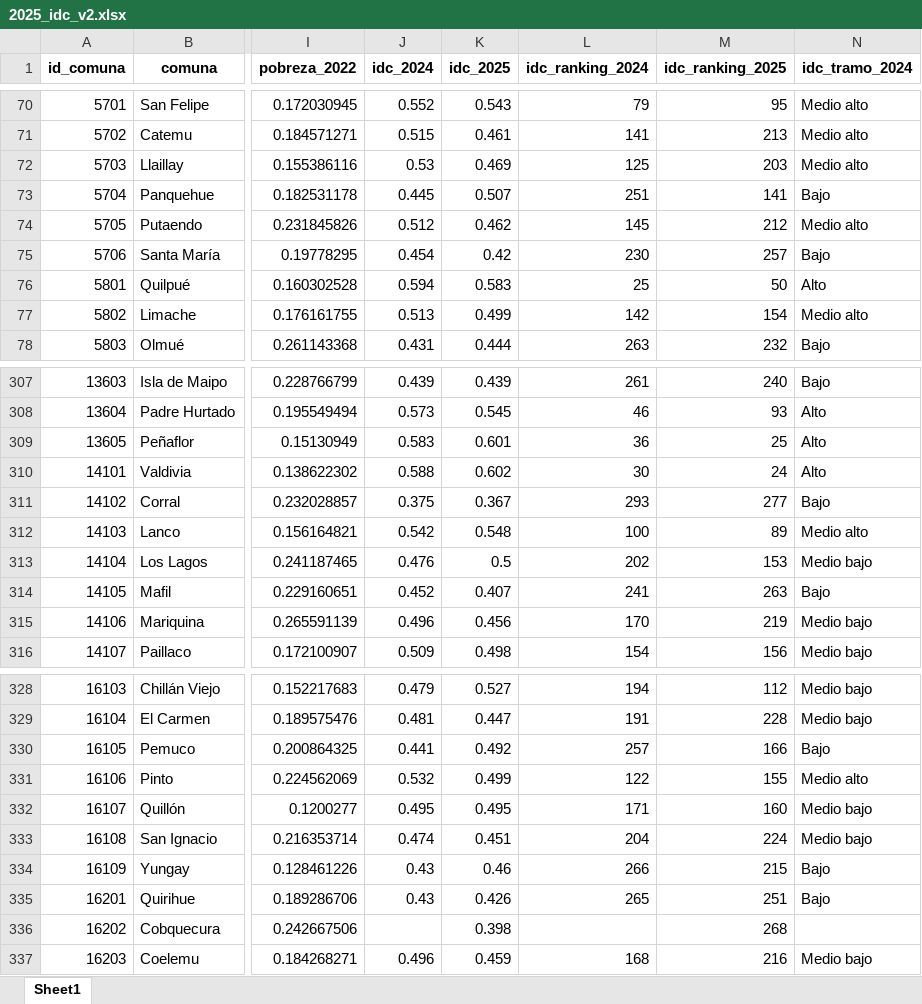
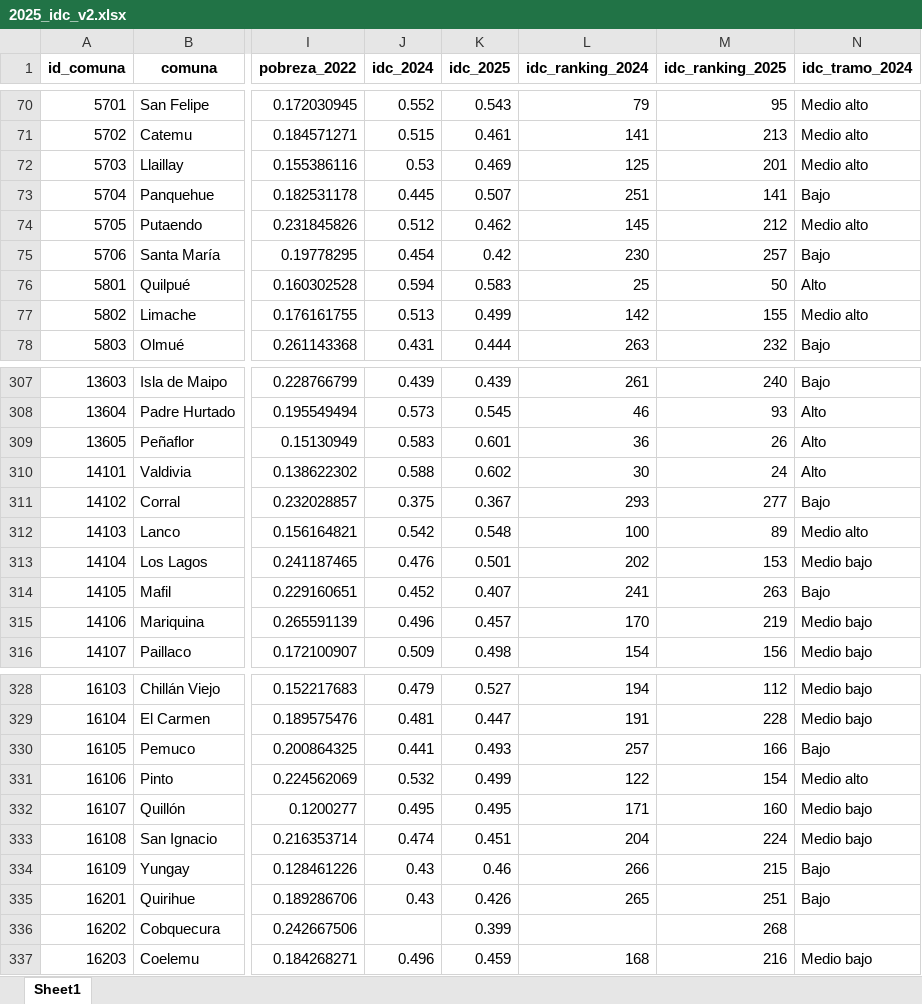
Before and after one commit to milenio-nudos/idc, an Excel workbook: data/proc_data/public_data/2025_idc_v2.xlsx, sheet Sheet1, drawn as a sheet; only a part is shown, gaps mark what is left out; values as stored, in another font and other column widths than the file's, no borders; the diff covers the shown part only; the diff names each change by its address in the sheet, - before the commit and + after, or states it on an @@ line.

```diff
--- a/data/proc_data/public_data/2025_idc_v2.xlsx (sheet Sheet1)
+++ b/data/proc_data/public_data/2025_idc_v2.xlsx (sheet Sheet1)
-M72 (idc_ranking_2025): 203
+M72 (idc_ranking_2025): 201
-M77 (idc_ranking_2025): 154
+M77 (idc_ranking_2025): 155
-M309 (idc_ranking_2025): 25
+M309 (idc_ranking_2025): 26
-K313 (idc_2025): 0.5
+K313 (idc_2025): 0.501
-K315 (idc_2025): 0.456
+K315 (idc_2025): 0.457
-K330 (idc_2025): 0.492
+K330 (idc_2025): 0.493
-M331 (idc_ranking_2025): 155
+M331 (idc_ranking_2025): 154
-K336 (idc_2025): 0.398
+K336 (idc_2025): 0.399
```
Also changed, not shown: 49 edited cells elsewhere in this sheet, data/proc_data/private_data/2025_idc_full.xlsx, 5 other files.
